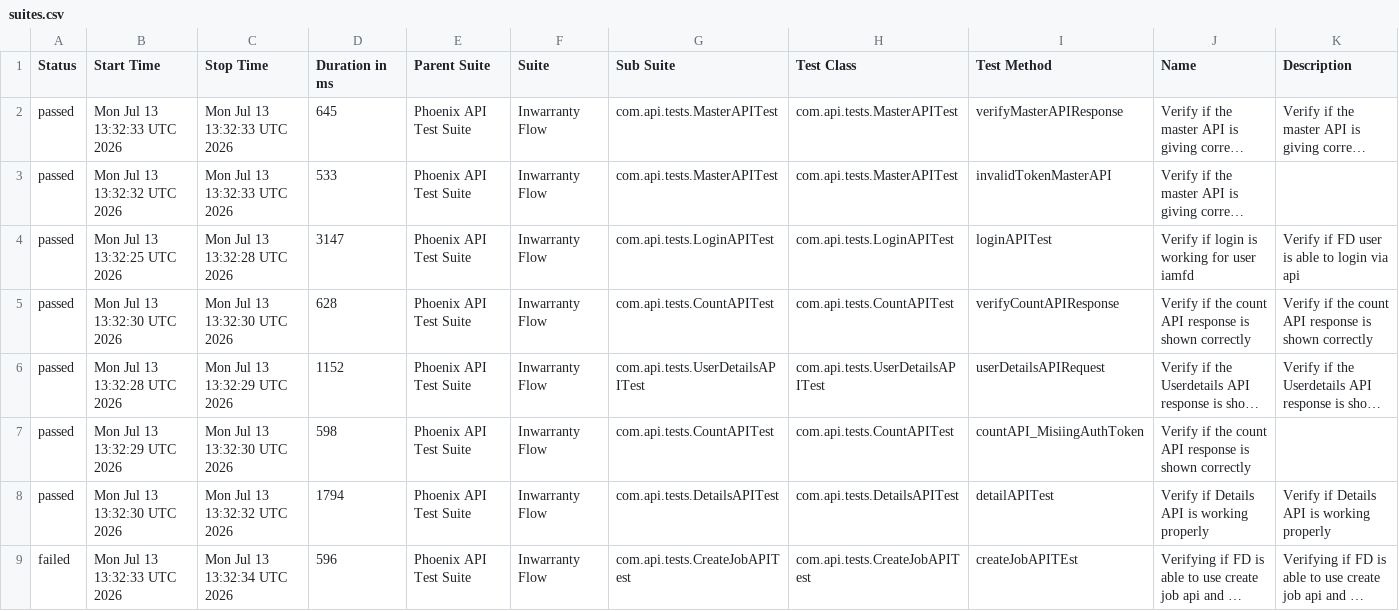
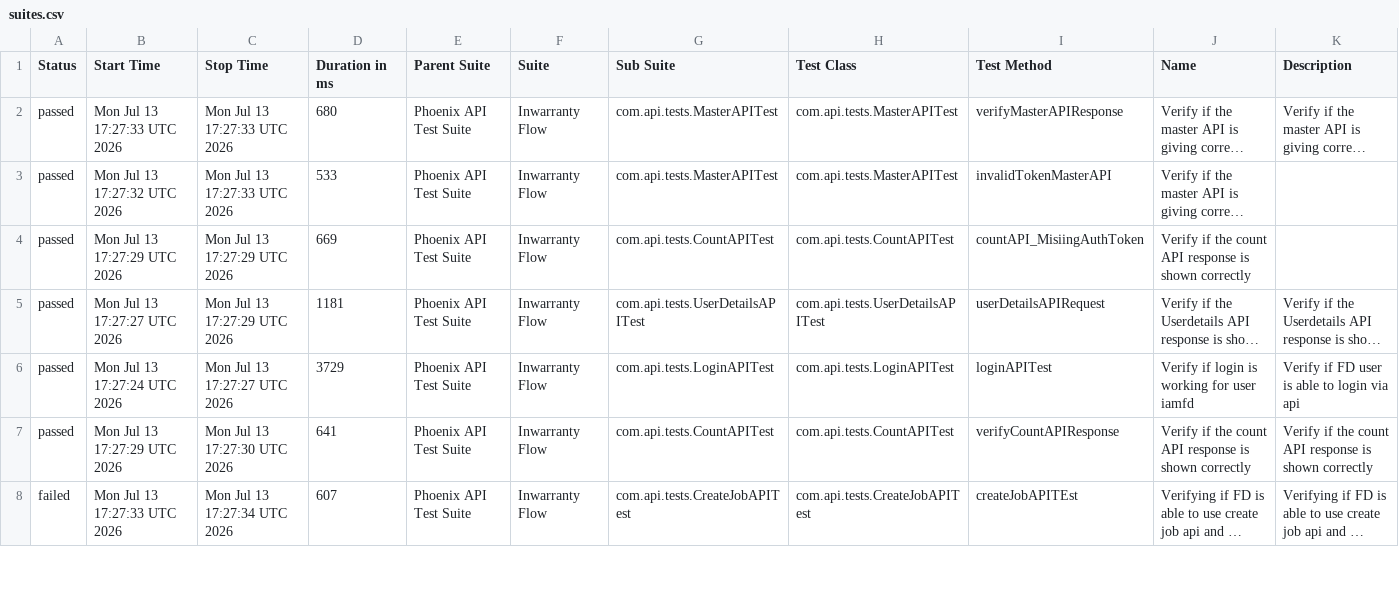
Before and after one commit to idavinde/PhoenixTestAutomationFramwork, a CSV file: data/suites.csv, drawn as a sheet; only a part is shown; long unchanged cells end in …; removed rows and columns are numbered as before the commit, all else as after; the diff covers the shown part only; the diff names each change by its address in the sheet, - before the commit and + after, or states it on an @@ line.

```diff
--- a/data/suites.csv
+++ b/data/suites.csv
-B2 (Start Time): Mon Jul 13 13:32:33 UTC 2026
+B2 (Start Time): Mon Jul 13 17:27:33 UTC 2026
-C2:C3 (Stop Time): Mon Jul 13 13:32:33 UTC 2026
+C2:C3 (Stop Time): Mon Jul 13 17:27:33 UTC 2026
-D2 (Duration in ms): 645
+D2 (Duration in ms): 680
-B3 (Start Time): Mon Jul 13 13:32:32 UTC 2026
+B3 (Start Time): Mon Jul 13 17:27:32 UTC 2026
-row 4: passed | Mon Jul 13 13:32:25 UTC 2026 | Mon Jul 13 13:32:28 UTC 2026 | 3147 | Phoenix API Test Suite | Inwarranty Flow | com.api.tests.LoginAPITest | com.api.tests.LoginAPITest | loginAPITest | Verify if login is working for user iamfd | Verify if FD user is able to login via api
-B4 (Start Time): Mon Jul 13 13:32:30 UTC 2026
+B4 (Start Time): Mon Jul 13 17:27:29 UTC 2026
-C4 (Stop Time): Mon Jul 13 13:32:30 UTC 2026
+C4 (Stop Time): Mon Jul 13 17:27:29 UTC 2026
-D4 (Duration in ms): 628
+D4 (Duration in ms): 669
-I4 (Test Method): verifyCountAPIResponse
+I4 (Test Method): countAPI_MisiingAuthToken
-K4 (Description): Verify if the count API response is shown correctly
+K4 (Description): (empty)
-B5 (Start Time): Mon Jul 13 13:32:28 UTC 2026
+B5 (Start Time): Mon Jul 13 17:27:27 UTC 2026
-C5 (Stop Time): Mon Jul 13 13:32:29 UTC 2026
+C5 (Stop Time): Mon Jul 13 17:27:29 UTC 2026
-D5 (Duration in ms): 1152
+D5 (Duration in ms): 1181
-B6 (Start Time): Mon Jul 13 13:32:29 UTC 2026
+B6 (Start Time): Mon Jul 13 17:27:24 UTC 2026
-C6 (Stop Time): Mon Jul 13 13:32:30 UTC 2026
+C6 (Stop Time): Mon Jul 13 17:27:27 UTC 2026
-D6 (Duration in ms): 598
+D6 (Duration in ms): 3729
-G6 (Sub Suite): com.api.tests.CountAPITest
+G6 (Sub Suite): com.api.tests.LoginAPITest
-H6 (Test Class): com.api.tests.CountAPITest
+H6 (Test Class): com.api.tests.LoginAPITest
-I6 (Test Method): countAPI_MisiingAuthToken
+I6 (Test Method): loginAPITest
-J6 (Name): Verify if the count API response is shown correctly
+J6 (Name): Verify if login is working for user iamfd
-K6 (Description): (empty)
+K6 (Description): Verify if FD user is able to login via api
-B7 (Start Time): Mon Jul 13 13:32:30 UTC 2026
+B7 (Start Time): Mon Jul 13 17:27:29 UTC 2026
-C7 (Stop Time): Mon Jul 13 13:32:32 UTC 2026
+C7 (Stop Time): Mon Jul 13 17:27:30 UTC 2026
-D7 (Duration in ms): 1794
+D7 (Duration in ms): 641
-G7 (Sub Suite): com.api.tests.DetailsAPITest
+G7 (Sub Suite): com.api.tests.CountAPITest
-H7 (Test Class): com.api.tests.DetailsAPITest
+H7 (Test Class): com.api.tests.CountAPITest
-I7 (Test Method): detailAPITest
+I7 (Test Method): verifyCountAPIResponse
-J7 (Name): Verify if Details API is working properly
+J7 (Name): Verify if the count API response is shown correctly
-K7 (Description): Verify if Details API is working properly
+K7 (Description): Verify if the count API response is shown correctly
-B8 (Start Time): Mon Jul 13 13:32:33 UTC 2026
+B8 (Start Time): Mon Jul 13 17:27:33 UTC 2026
-C8 (Stop Time): Mon Jul 13 13:32:34 UTC 2026
+C8 (Stop Time): Mon Jul 13 17:27:34 UTC 2026
-D8 (Duration in ms): 596
+D8 (Duration in ms): 607
```
Also changed, not shown: 1 added row elsewhere in this file, data/behaviors.csv, 50 other files.
